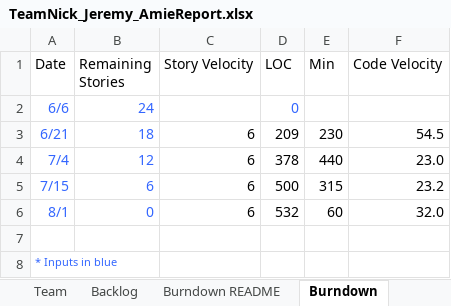
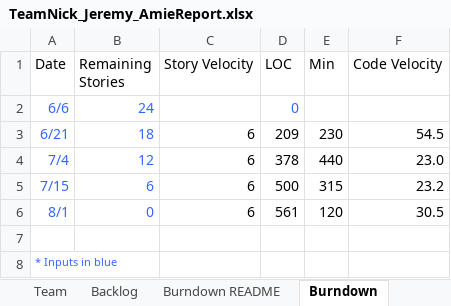
Before and after one commit to dcohron/AgileMethods, an Excel workbook: TeamNick_Jeremy_AmieReport.xlsx, sheet Burndown, drawn as a sheet; values as stored, in another font and other column widths than the file's, no borders; charts and pictures not drawn; the diff names each change by its address in the sheet, - before the commit and + after, or states it on an @@ line.

```diff
--- a/TeamNick_Jeremy_AmieReport.xlsx (sheet Burndown)
+++ b/TeamNick_Jeremy_AmieReport.xlsx (sheet Burndown)
-D6 (LOC): 532
+D6 (LOC): 561
-E6 (Min): 60
+E6 (Min): 120
-F6 (Code Velocity): 32.0
+F6 (Code Velocity): 30.5
```
Also changed, not shown: sheet Sprint4, sheet Backlog, charts or pictures, 2 other files.
